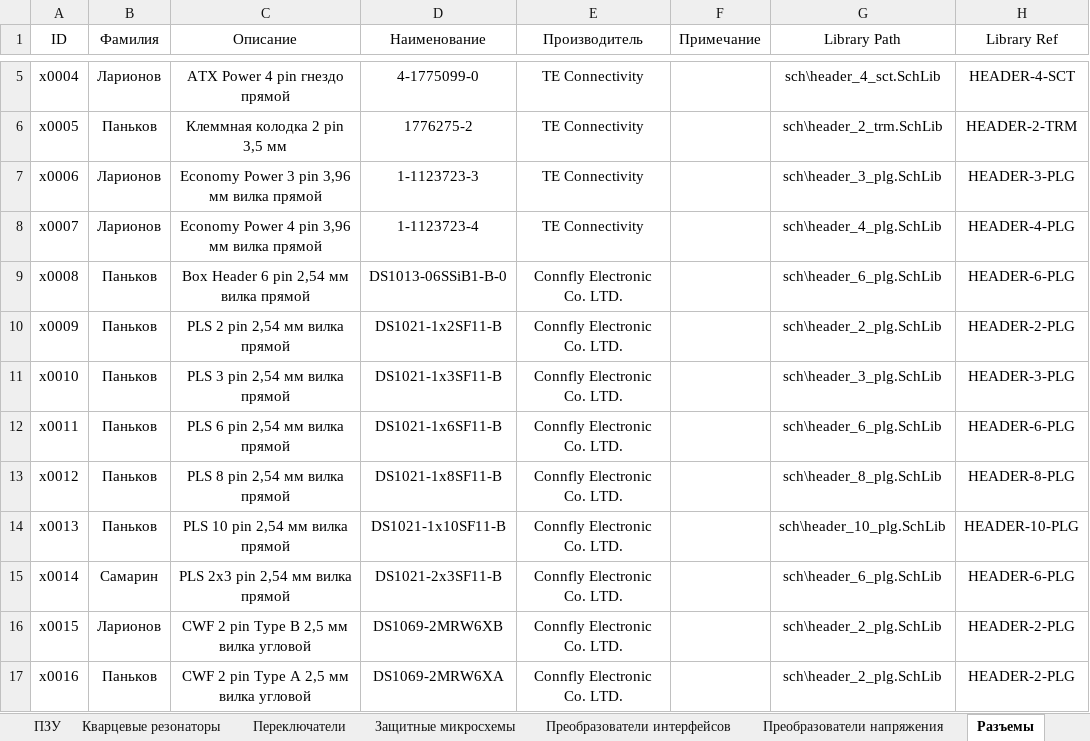
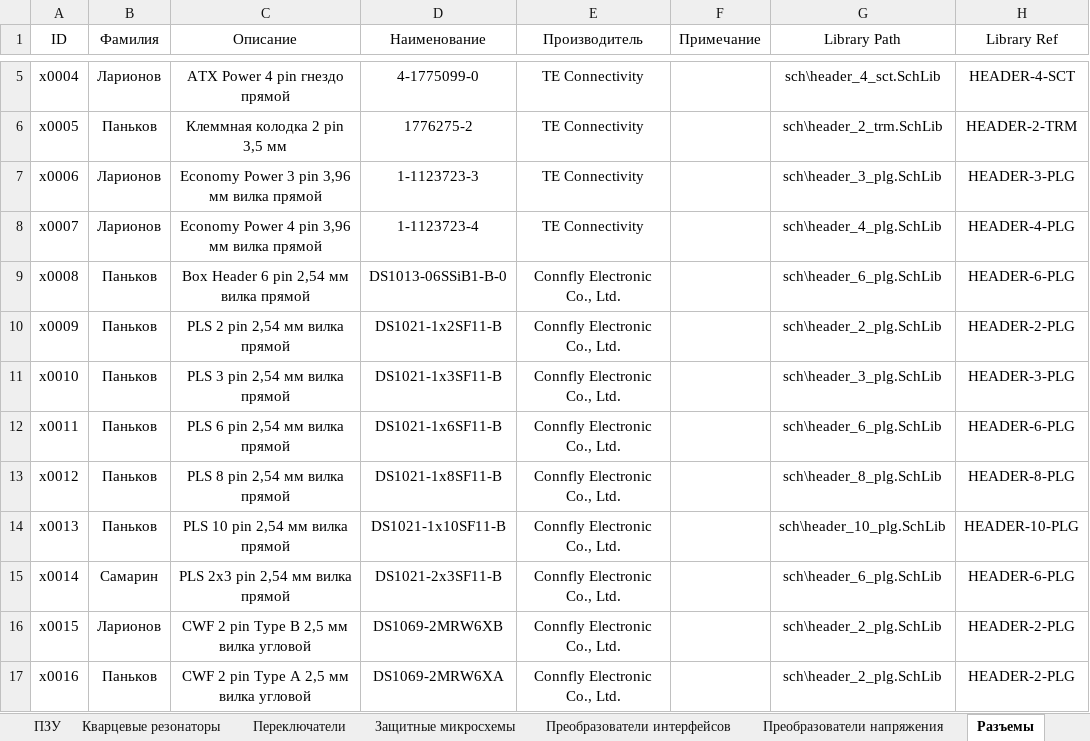
Before and after one commit to TonyCooT/Altium_BEng, an Excel workbook: library/Database_Students.xlsx, sheet Разъемы, drawn as a sheet; only a part is shown, gaps mark what is left out; values as stored, in another font and other column widths than the file's, no borders; the diff covers the shown part only; the diff names each change by its address in the sheet, - before the commit and + after, or states it on an @@ line.

```diff
--- a/library/Database_Students.xlsx (sheet Разъемы)
+++ b/library/Database_Students.xlsx (sheet Разъемы)
-E9:E17 (Производитель): Connfly Electronic Co. LTD.
+E9:E17 (Производитель): Connfly Electronic Co., Ltd.
```
Also changed, not shown: 8 edited cells elsewhere in this sheet, sheet Конденсаторы, sheet Транзисторы, sheet Преобразователи интерфейсов, sheet Катушки индуктивности.
